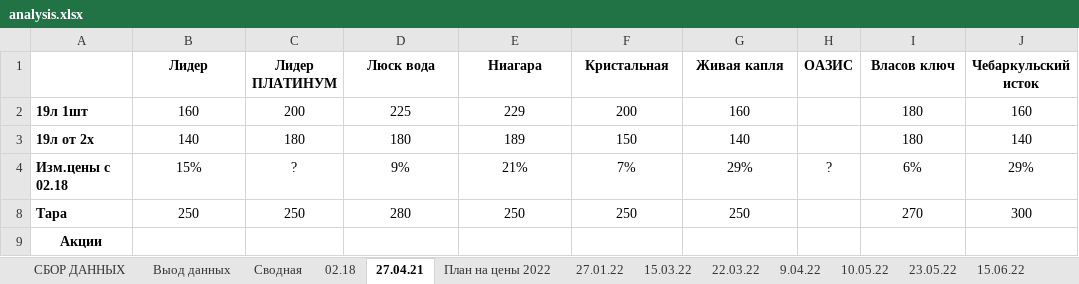
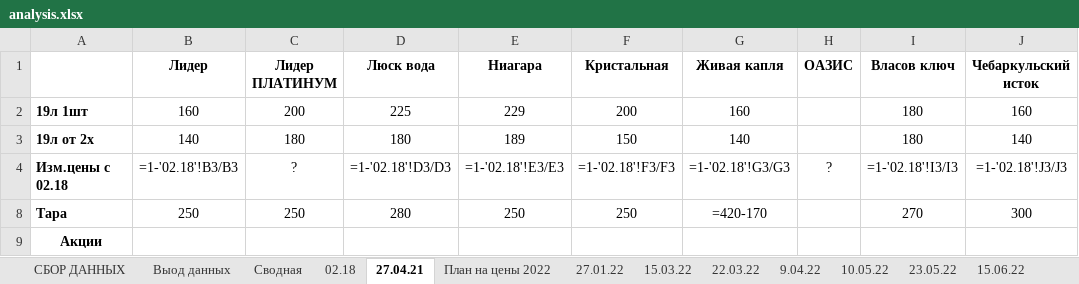
Before and after one commit to v1ab1/water, an Excel workbook: analysis.xlsx, sheet 27.04.21, drawn as a sheet; only a part is shown; values as stored, in another font and other column widths than the file's, no borders; formulas without a stored value are shown as written; the diff names each change by its address in the sheet, - before the commit and + after, or states it on an @@ line.

```diff
--- a/analysis.xlsx (sheet 27.04.21)
+++ b/analysis.xlsx (sheet 27.04.21)
-B4 (Лидер): 15%
+B4 (Лидер): =1-'02.18'!B3/B3
-D4 (Люск вода): 9%
+D4 (Люск вода): =1-'02.18'!D3/D3
-E4 (Ниагара): 21%
+E4 (Ниагара): =1-'02.18'!E3/E3
-F4 (Кристальная): 7%
+F4 (Кристальная): =1-'02.18'!F3/F3
-G4 (Живая капля): 29%
+G4 (Живая капля): =1-'02.18'!G3/G3
-I4 (Власов ключ): 6%
+I4 (Власов ключ): =1-'02.18'!I3/I3
-J4 (Чебаркульский исток): 29%
+J4 (Чебаркульский исток): =1-'02.18'!J3/J3
-G8 (Живая капля): 250
+G8 (Живая капля): =420-170
```
Also changed, not shown: sheet 23.05.22, sheet 15.03.22, sheet 22.03.22, sheet 27.01.22, sheet 26.10.22, sheet 4.07.22, 7 more sheets, other sheet tabs, hidden cells, charts or pictures, 2 other files.
